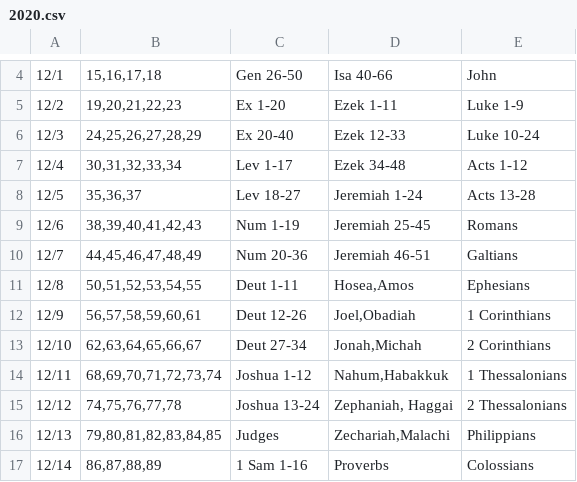
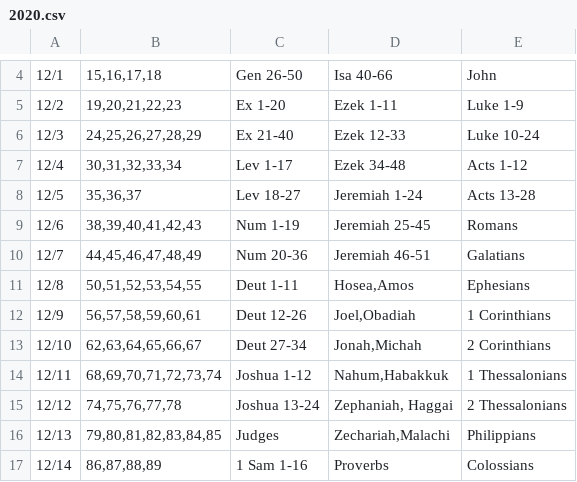
Before and after one commit to Renddslow/advent-reading-challenge, a CSV file: data/2020.csv, drawn as a sheet; only a part is shown, gaps mark what is left out; the diff names each change by its address in the sheet, - before the commit and + after, or states it on an @@ line.

```diff
--- a/data/2020.csv
+++ b/data/2020.csv
-C6: Ex 20-40
+C6: Ex 21-40
-E10: Galtians
+E10: Galatians
```
Also changed, not shown: 2 other files.
